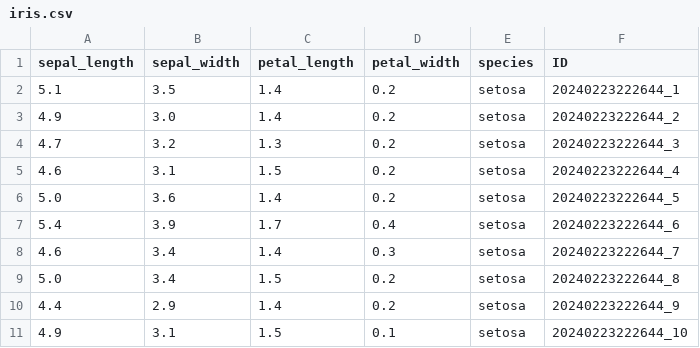
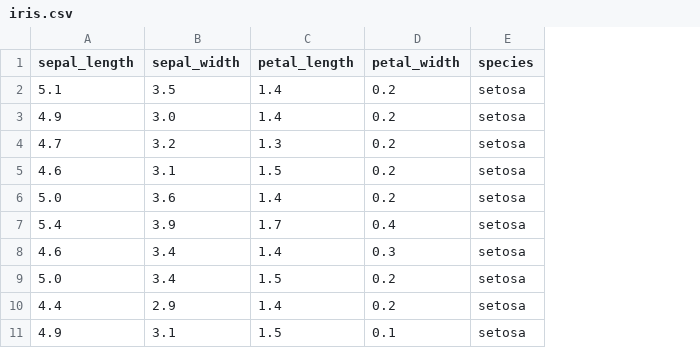
Before and after one commit to urasoo3635/iris-classification, a CSV file: data/iris.csv, drawn as a sheet; only a part is shown; the diff names each change by its address in the sheet, - before the commit and + after, or states it on an @@ line.

```diff
--- a/data/iris.csv
+++ b/data/iris.csv
-column F (ID), rows 2-11: 20240223222644_1 | 20240223222644_2 | 20240223222644_3 | 20240223222644_4 | 20240223222644_5 | 20240223222644_6 | 20240223222644_7 | 20240223222644_8 | 20240223222644_9 | 20240223222644_10
```
Also changed, not shown: 5 other files.
